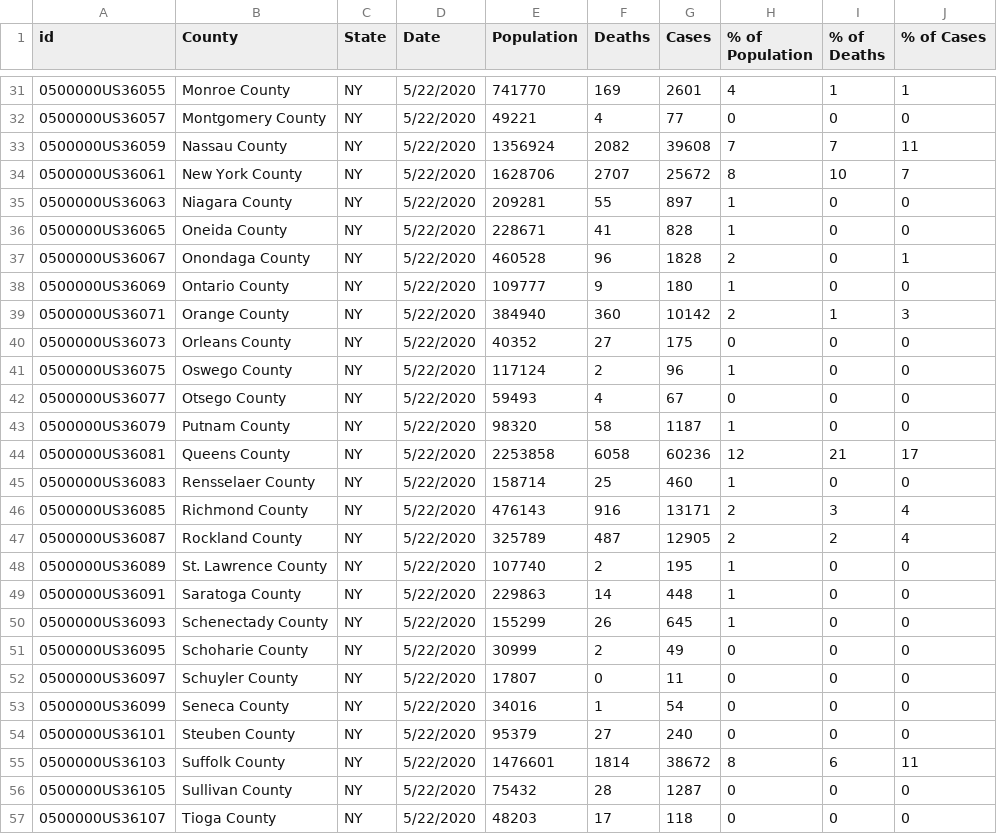
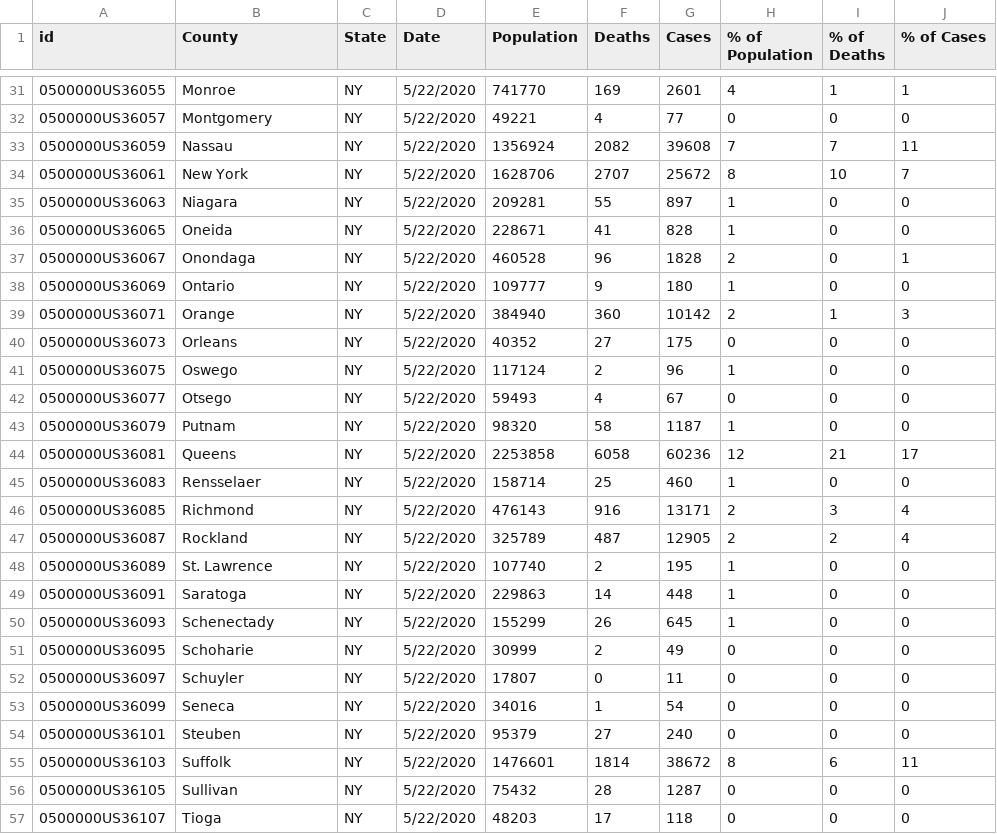
Before and after one commit to NYCares/COVID-Analysis, a CSV file: app/static/data/processed/covid_ny_county.csv, drawn as a sheet; only a part is shown, gaps mark what is left out; the diff covers the shown part only.

```diff
--- a/app/static/data/processed/covid_ny_county.csv
+++ b/app/static/data/processed/covid_ny_county.csv
@@ -31,27 +31,27 @@ id,County,State,Date,Population,Deaths,Cases,% of Population,% of Deaths,% of Ca
-0500000US36055,Monroe County,NY,5/22/2020,741770,169,2601,4,1,1
-0500000US36057,Montgomery County,NY,5/22/2020,49221,4,77,0,0,0
-0500000US36059,Nassau County,NY,5/22/2020,1356924,2082,39608,7,7,11
-0500000US36061,New York County,NY,5/22/2020,1628706,2707,25672,8,10,7
-0500000US36063,Niagara County,NY,5/22/2020,209281,55,897,1,0,0
-0500000US36065,Oneida County,NY,5/22/2020,228671,41,828,1,0,0
-0500000US36067,Onondaga County,NY,5/22/2020,460528,96,1828,2,0,1
-0500000US36069,Ontario County,NY,5/22/2020,109777,9,180,1,0,0
-0500000US36071,Orange County,NY,5/22/2020,384940,360,10142,2,1,3
-0500000US36073,Orleans County,NY,5/22/2020,40352,27,175,0,0,0
-0500000US36075,Oswego County,NY,5/22/2020,117124,2,96,1,0,0
-0500000US36077,Otsego County,NY,5/22/2020,59493,4,67,0,0,0
-0500000US36079,Putnam County,NY,5/22/2020,98320,58,1187,1,0,0
-0500000US36081,Queens County,NY,5/22/2020,2253858,6058,60236,12,21,17
-0500000US36083,Rensselaer County,NY,5/22/2020,158714,25,460,1,0,0
-0500000US36085,Richmond County,NY,5/22/2020,476143,916,13171,2,3,4
-0500000US36087,Rockland County,NY,5/22/2020,325789,487,12905,2,2,4
-0500000US36089,St. Lawrence County,NY,5/22/2020,107740,2,195,1,0,0
-0500000US36091,Saratoga County,NY,5/22/2020,229863,14,448,1,0,0
-0500000US36093,Schenectady County,NY,5/22/2020,155299,26,645,1,0,0
-0500000US36095,Schoharie County,NY,5/22/2020,30999,2,49,0,0,0
-0500000US36097,Schuyler County,NY,5/22/2020,17807,0,11,0,0,0
-0500000US36099,Seneca County,NY,5/22/2020,34016,1,54,0,0,0
-0500000US36101,Steuben County,NY,5/22/2020,95379,27,240,0,0,0
-0500000US36103,Suffolk County,NY,5/22/2020,1476601,1814,38672,8,6,11
-0500000US36105,Sullivan County,NY,5/22/2020,75432,28,1287,0,0,0
-0500000US36107,Tioga County,NY,5/22/2020,48203,17,118,0,0,0
+0500000US36055,Monroe,NY,5/22/2020,741770,169,2601,4,1,1
+0500000US36057,Montgomery,NY,5/22/2020,49221,4,77,0,0,0
+0500000US36059,Nassau,NY,5/22/2020,1356924,2082,39608,7,7,11
+0500000US36061,New York,NY,5/22/2020,1628706,2707,25672,8,10,7
+0500000US36063,Niagara,NY,5/22/2020,209281,55,897,1,0,0
+0500000US36065,Oneida,NY,5/22/2020,228671,41,828,1,0,0
+0500000US36067,Onondaga,NY,5/22/2020,460528,96,1828,2,0,1
+0500000US36069,Ontario,NY,5/22/2020,109777,9,180,1,0,0
+0500000US36071,Orange,NY,5/22/2020,384940,360,10142,2,1,3
+0500000US36073,Orleans,NY,5/22/2020,40352,27,175,0,0,0
+0500000US36075,Oswego,NY,5/22/2020,117124,2,96,1,0,0
+0500000US36077,Otsego,NY,5/22/2020,59493,4,67,0,0,0
+0500000US36079,Putnam,NY,5/22/2020,98320,58,1187,1,0,0
+0500000US36081,Queens,NY,5/22/2020,2253858,6058,60236,12,21,17
+0500000US36083,Rensselaer,NY,5/22/2020,158714,25,460,1,0,0
+0500000US36085,Richmond,NY,5/22/2020,476143,916,13171,2,3,4
+0500000US36087,Rockland,NY,5/22/2020,325789,487,12905,2,2,4
+0500000US36089,St. Lawrence,NY,5/22/2020,107740,2,195,1,0,0
+0500000US36091,Saratoga,NY,5/22/2020,229863,14,448,1,0,0
+0500000US36093,Schenectady,NY,5/22/2020,155299,26,645,1,0,0
+0500000US36095,Schoharie,NY,5/22/2020,30999,2,49,0,0,0
+0500000US36097,Schuyler,NY,5/22/2020,17807,0,11,0,0,0
+0500000US36099,Seneca,NY,5/22/2020,34016,1,54,0,0,0
+0500000US36101,Steuben,NY,5/22/2020,95379,27,240,0,0,0
+0500000US36103,Suffolk,NY,5/22/2020,1476601,1814,38672,8,6,11
+0500000US36105,Sullivan,NY,5/22/2020,75432,28,1287,0,0,0
+0500000US36107,Tioga,NY,5/22/2020,48203,17,118,0,0,0
```
Also changed, not shown: 35 edited cells elsewhere in this file, app/static/data/processed/covid_master_analysis.csv, app/static/data/processed/median_income.csv, 2 other files.
